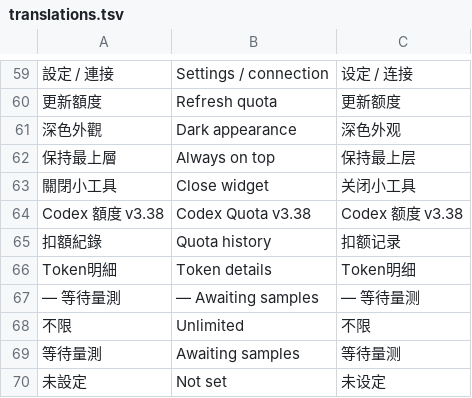
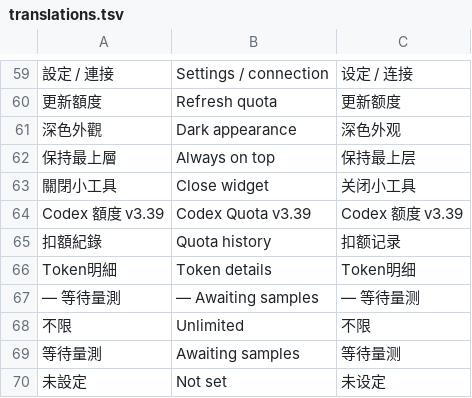
Before and after one commit to Eiffel2018/quota-widget, a TSV file: assets/translations.tsv, drawn as a sheet; only a part is shown, gaps mark what is left out; the diff names each change by its address in the sheet, - before the commit and + after, or states it on an @@ line.

```diff
--- a/assets/translations.tsv
+++ b/assets/translations.tsv
-A64: Codex 額度 v3.38
+A64: Codex 額度 v3.39
-B64: Codex Quota v3.38
+B64: Codex Quota v3.39
-C64: Codex 额度 v3.38
+C64: Codex 额度 v3.39
```
Also changed, not shown: 5 other files.
